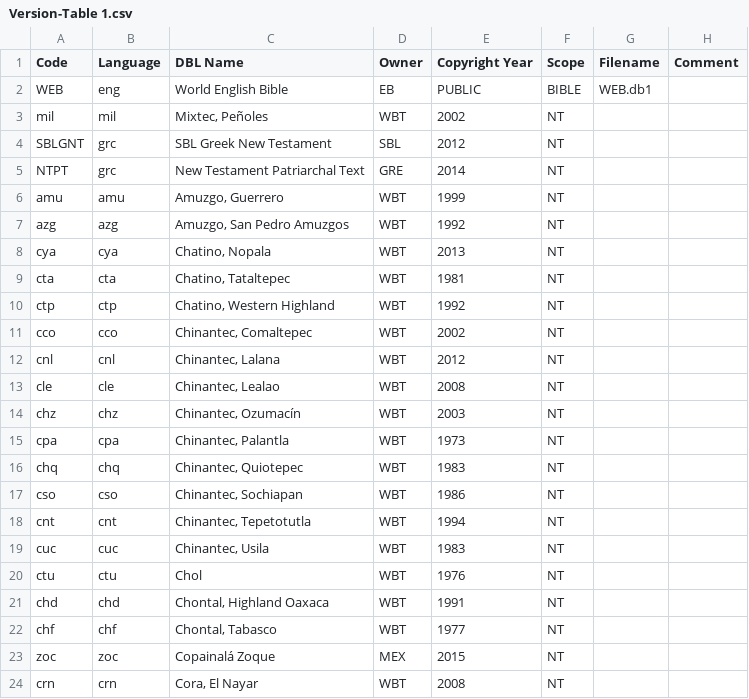
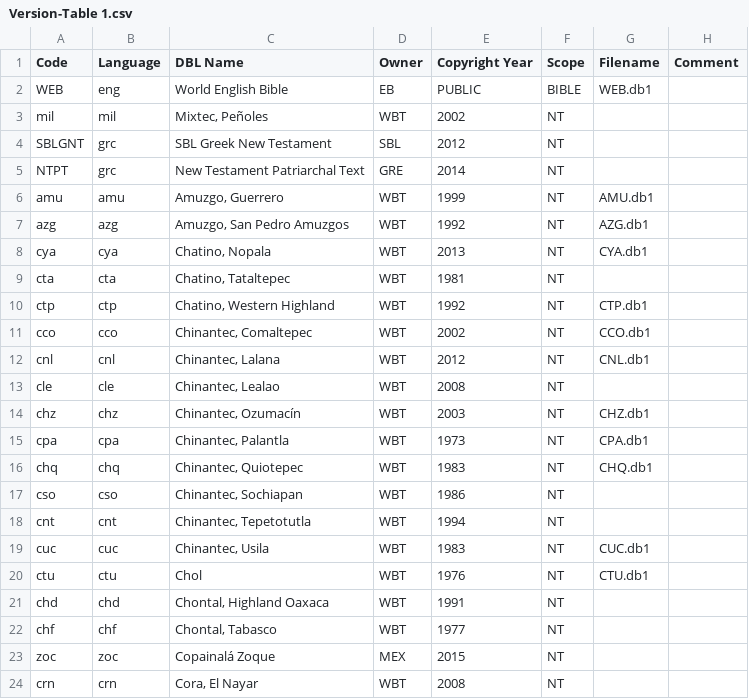
Before and after one commit to garygriswold/Bible.js, a CSV file: Versions/data/Versions/Version-Table 1.csv, drawn as a sheet; only a part is shown.

Commit message:
Add a dozen versions and change code to only present those in VersionView who have a filename.

```diff
--- a/Versions/data/Versions/Version-Table 1.csv
+++ b/Versions/data/Versions/Version-Table 1.csv
@@ -5,17 +5,17 @@ SBLGNT,grc,SBL Greek New Testament,SBL,2012,NT,,
 NTPT,grc,New Testament Patriarchal Text,GRE,2014,NT,,
-amu,amu,"Amuzgo, Guerrero",WBT,1999,NT,,
-azg,azg,"Amuzgo, San Pedro Amuzgos",WBT,1992,NT,,
-cya,cya,"Chatino, Nopala",WBT,2013,NT,,
+amu,amu,"Amuzgo, Guerrero",WBT,1999,NT,AMU.db1,
+azg,azg,"Amuzgo, San Pedro Amuzgos",WBT,1992,NT,AZG.db1,
+cya,cya,"Chatino, Nopala",WBT,2013,NT,CYA.db1,
 cta,cta,"Chatino, Tataltepec",WBT,1981,NT,,
-ctp,ctp,"Chatino, Western Highland",WBT,1992,NT,,
-cco,cco,"Chinantec, Comaltepec",WBT,2002,NT,,
-cnl,cnl,"Chinantec, Lalana",WBT,2012,NT,,
+ctp,ctp,"Chatino, Western Highland",WBT,1992,NT,CTP.db1,
+cco,cco,"Chinantec, Comaltepec",WBT,2002,NT,CCO.db1,
+cnl,cnl,"Chinantec, Lalana",WBT,2012,NT,CNL.db1,
 cle,cle,"Chinantec, Lealao",WBT,2008,NT,,
-chz,chz,"Chinantec, Ozumacín",WBT,2003,NT,,
-cpa,cpa,"Chinantec, Palantla",WBT,1973,NT,,
-chq,chq,"Chinantec, Quiotepec",WBT,1983,NT,,
+chz,chz,"Chinantec, Ozumacín",WBT,2003,NT,CHZ.db1,
+cpa,cpa,"Chinantec, Palantla",WBT,1973,NT,CPA.db1,
+chq,chq,"Chinantec, Quiotepec",WBT,1983,NT,CHQ.db1,
 cso,cso,"Chinantec, Sochiapan",WBT,1986,NT,,
 cnt,cnt,"Chinantec, Tepetotutla",WBT,1994,NT,,
-cuc,cuc,"Chinantec, Usila",WBT,1983,NT,,
-ctu,ctu,Chol,WBT,1976,NT,,
+cuc,cuc,"Chinantec, Usila",WBT,1983,NT,CUC.db1,
+ctu,ctu,Chol,WBT,1976,NT,CTU.db1,
 chd,chd,"Chontal, Highland Oaxaca",WBT,1991,NT,,
```
Also changed, not shown: Versions/data/Versions/CountryVersion-Table 1.csv, 7 other files.
